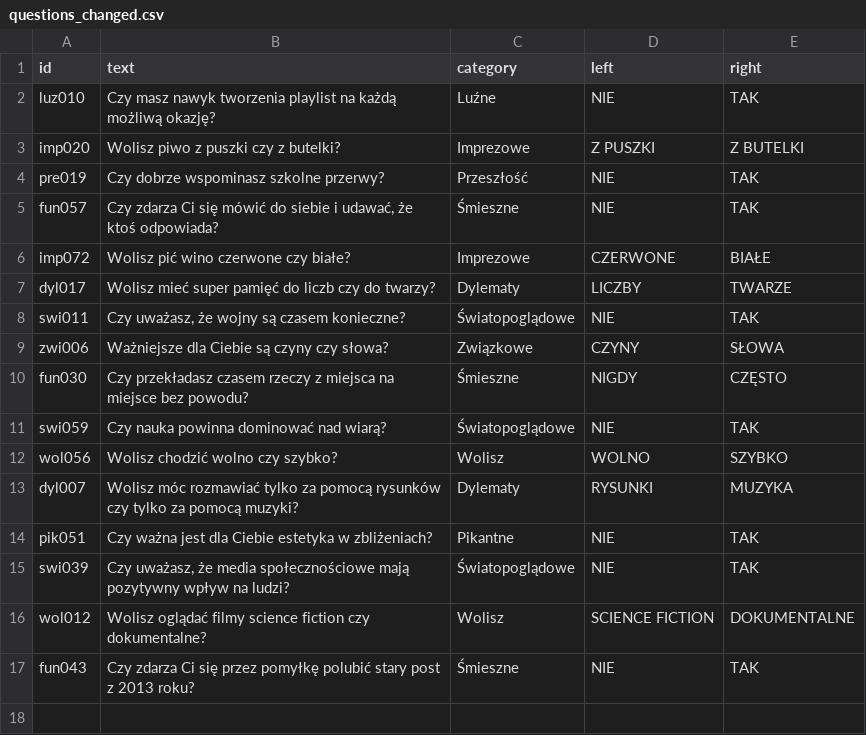
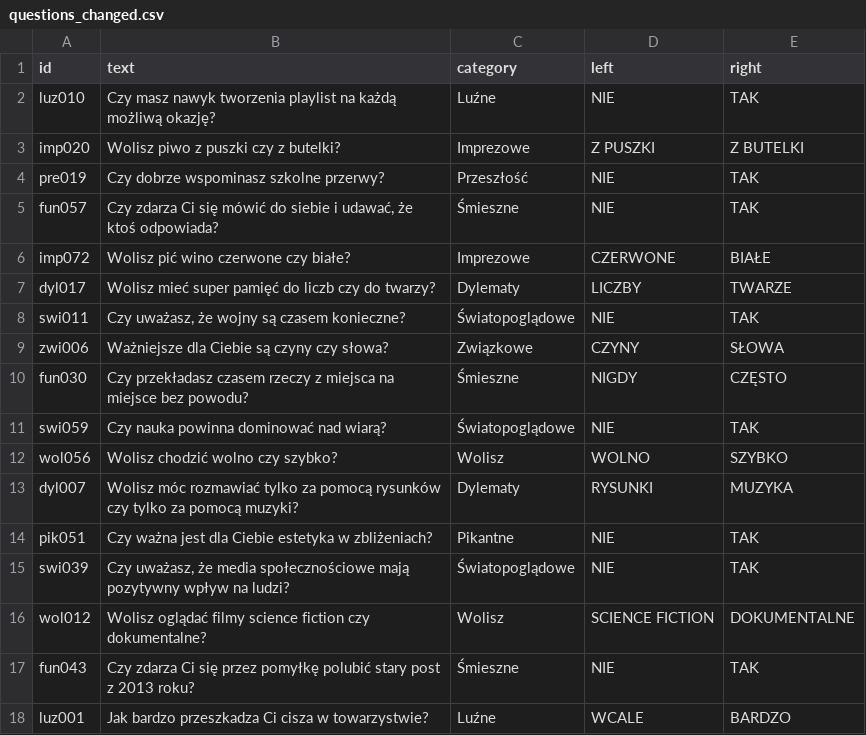
Before and after one commit to DawidS25/Spectrum, a CSV file: questions/questions_changed.csv, drawn as a sheet.

Commit message:
Zmieniono pytanie luz001

```diff
--- a/questions/questions_changed.csv
+++ b/questions/questions_changed.csv
@@ -17 +17,2 @@ wol012;Wolisz oglądać filmy science fiction czy dokumentalne?;Wolisz;SCIENCE F
 fun043;Czy zdarza Ci się przez pomyłkę polubić stary post z 2013 roku?;Śmieszne;NIE;TAK
+luz001;Jak bardzo przeszkadza Ci cisza w towarzystwie?;Luźne;WCALE;BARDZO
```
